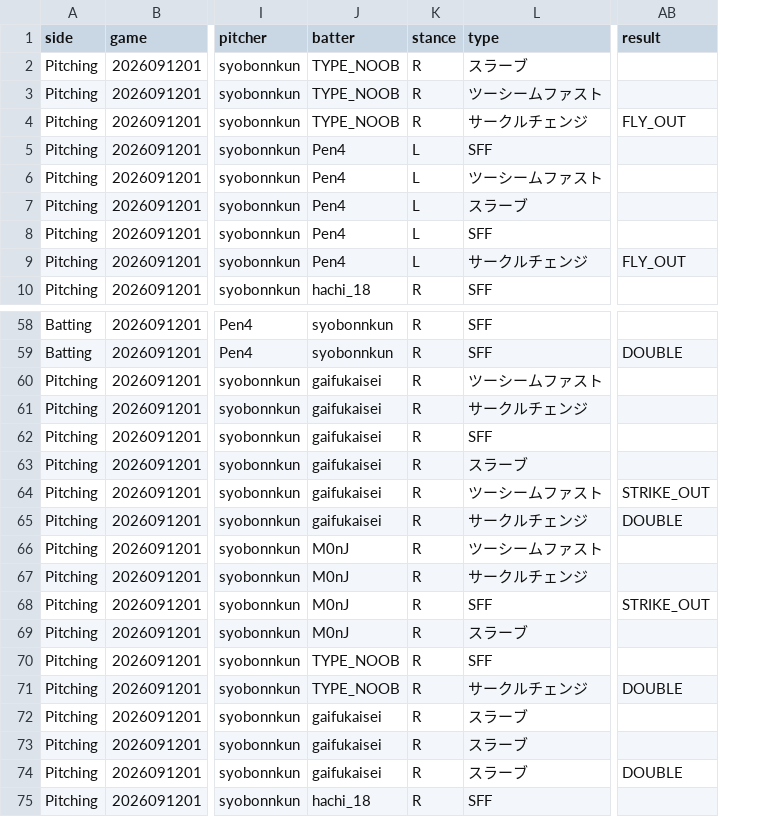
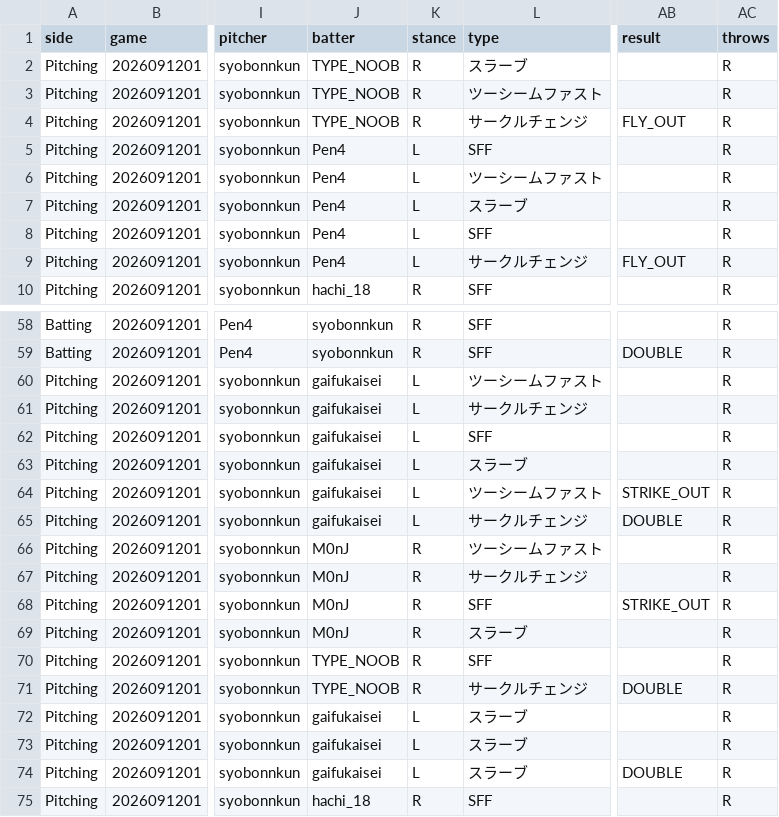
Before and after one commit to sota2486/BaseballStats, a CSV file: syobonnkun.csv, drawn as a sheet; only a part is shown, gaps mark what is left out; the diff names each change by its address in the sheet, - before the commit and + after, or states it on an @@ line.

```diff
--- a/syobonnkun.csv
+++ b/syobonnkun.csv
+column AC (throws), rows 2-10: all R; rows 58-75: all R
-K60:K65 (stance): R
+K60:K65 (stance): L
-K72:K74 (stance): R
+K72:K74 (stance): L
```
Also changed, not shown: Alpha6000.csv, Pen4.csv, 23 other files.
